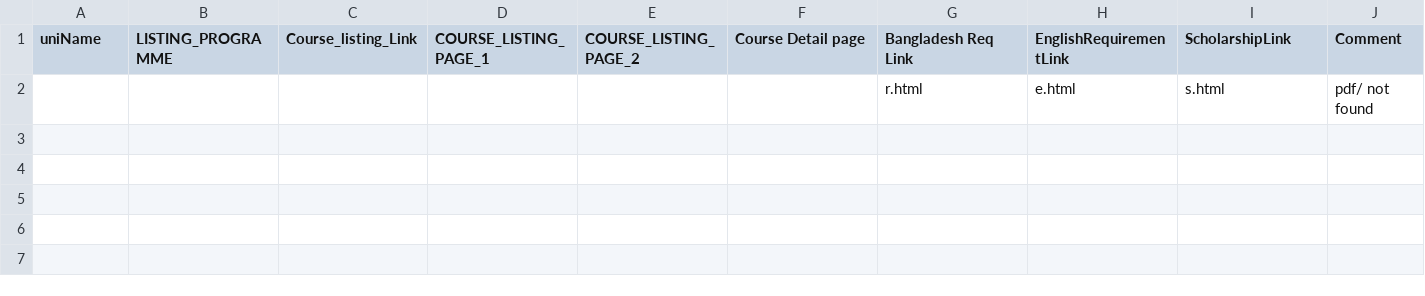
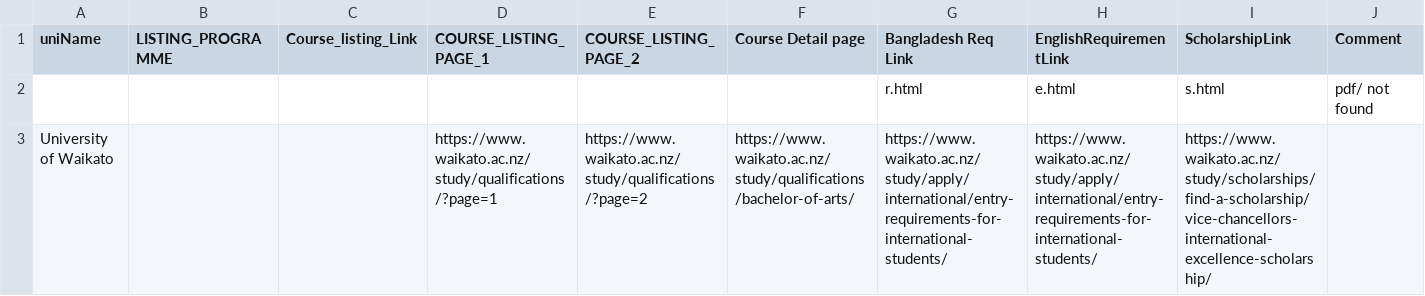
Before and after one commit to sjamilj/Uni_Data_Prod, a CSV file: University of Waikato/Paginated.csv, drawn as a sheet.

```diff
--- a/University of Waikato/Paginated.csv
+++ b/University of Waikato/Paginated.csv
@@ -2 +2,2 @@ uniName,LISTING_PROGRAMME,Course_listing_Link,COURSE_LISTING_PAGE_1,COURSE_LISTI
 ,,,,,,r.html,e.html,s.html,pdf/ not found
+University of Waikato,,,https://www.waikato.ac.nz/study/qualifications/?page=1,https://www.waikato.ac.nz/study/qualifications/?page=2,https://www.waikato.ac.nz/study/qualifications/bachelor-of-arts/,https://www.waikato.ac.nz/study/apply/international/entry-requirements-for-international-students/,https://www.waikato.ac.nz/study/apply/international/entry-requirements-for-international-students/,https://www.waikato.ac.nz/study/scholarships/find-a-scholarship/vice-chancellors-international-excellence-scholarship/,
```
Also changed, not shown: University of Waikato/Template.csv, 12 other files.
